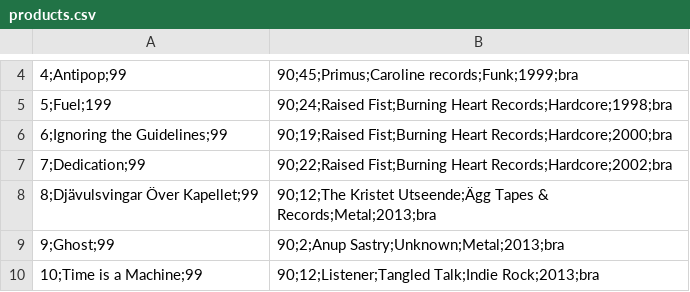
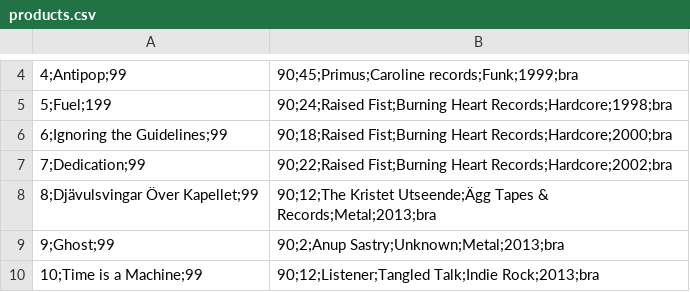
Before and after one commit to TakeoutGuhui/MediaShop, a CSV file: MediaShop/Data/products.csv, drawn as a sheet; only a part is shown, gaps mark what is left out.

```diff
--- a/MediaShop/Data/products.csv
+++ b/MediaShop/Data/products.csv
@@ -5,3 +5,3 @@
 5;Fuel;199,90;24;Raised Fist;Burning Heart Records;Hardcore;1998;bra
-6;Ignoring the Guidelines;99,90;19;Raised Fist;Burning Heart Records;Hardcore;2000;bra
+6;Ignoring the Guidelines;99,90;18;Raised Fist;Burning Heart Records;Hardcore;2000;bra
 7;Dedication;99,90;22;Raised Fist;Burning Heart Records;Hardcore;2002;bra
```
Also changed, not shown: 2 other files.
